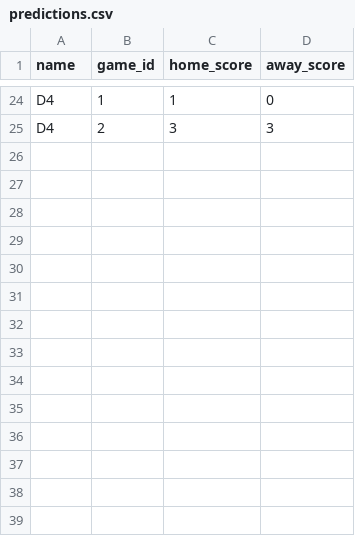
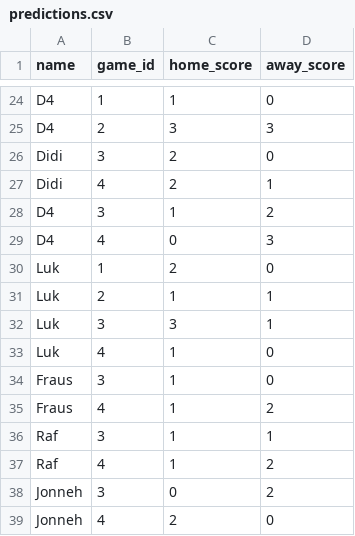
Before and after one commit to dhruv-tailor/worldcup-predictions, a CSV file: src/data/predictions.csv, drawn as a sheet; only a part is shown, gaps mark what is left out.

Commit message:
Append new prediction records to CSV
Add multiple prediction rows to src/data/predictions.csv for additional rounds and users (Didi, Luk, Fraus, Raf, Jonneh) and extra entries for D4. Keeps the existing semicolon-separated format (name;round;scoreA;scoreB) to expand the dataset with more predictions.

```diff
--- a/src/data/predictions.csv
+++ b/src/data/predictions.csv
@@ -25 +25,15 @@ D4;1;1;0
 D4;2;3;3
+Didi;3;2;0
+Didi;4;2;1
+D4;3;1;2
+D4;4;0;3
+Luk;1;2;0
+Luk;2;1;1
+Luk;3;3;1
+Luk;4;1;0
+Fraus;3;1;0
+Fraus;4;1;2
+Raf;3;1;1
+Raf;4;1;2
+Jonneh;3;0;2
+Jonneh;4;2;0
```
